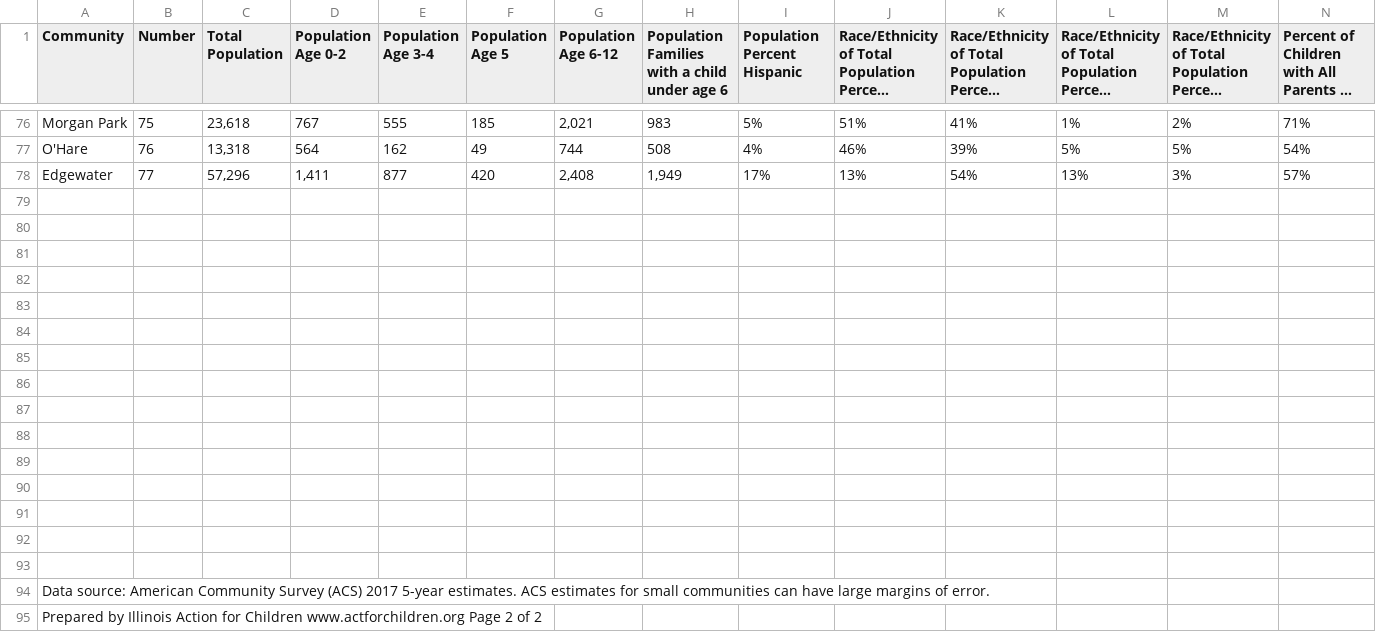
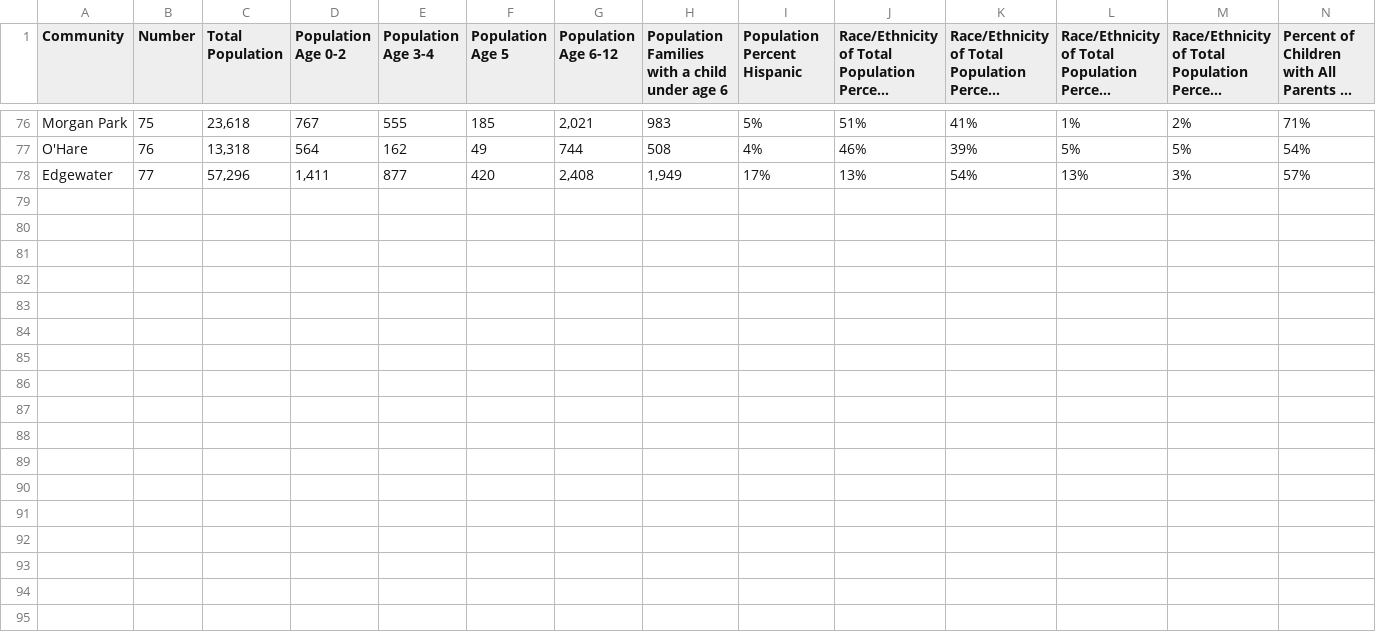
Before and after one commit to sanjanamelkote/chicago_crimes, a CSV file: Census-Data-by-Chicago-Community-Area-2018.csv, drawn as a sheet; only a part is shown, gaps mark what is left out; long unchanged cells end in …; rows hold the shown columns only; the diff names each change by its address in the sheet, - before the commit and + after, or states it on an @@ line.

Commit message:
Add files via upload

```diff
--- a/Census-Data-by-Chicago-Community-Area-2018.csv
+++ b/Census-Data-by-Chicago-Community-Area-2018.csv
-row 79: (empty)
-row 80: (empty)
-row 81: (empty)
-row 82: (empty)
-row 83: (empty)
-row 84: (empty)
-row 85: (empty)
-row 86: (empty)
-row 87: (empty)
-row 88: (empty)
-row 89: (empty)
-row 90: (empty)
-row 91: (empty)
-row 92: (empty)
-row 93: (empty)
-row 94: Data source: American Community Survey (ACS) 2017 5-year estimates. ACS estimates for small communities can have large margins of error.
-row 95: Prepared by Illinois Action for Children www.actforchildren.org Page 2 of 2
```
